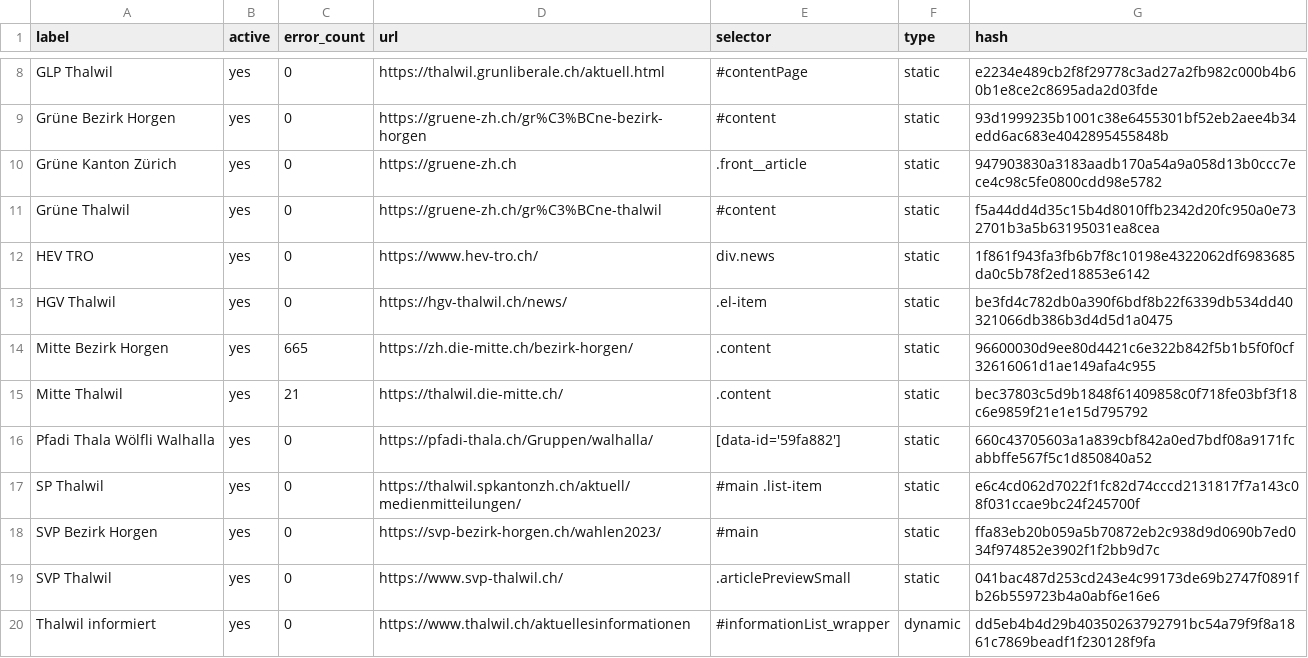
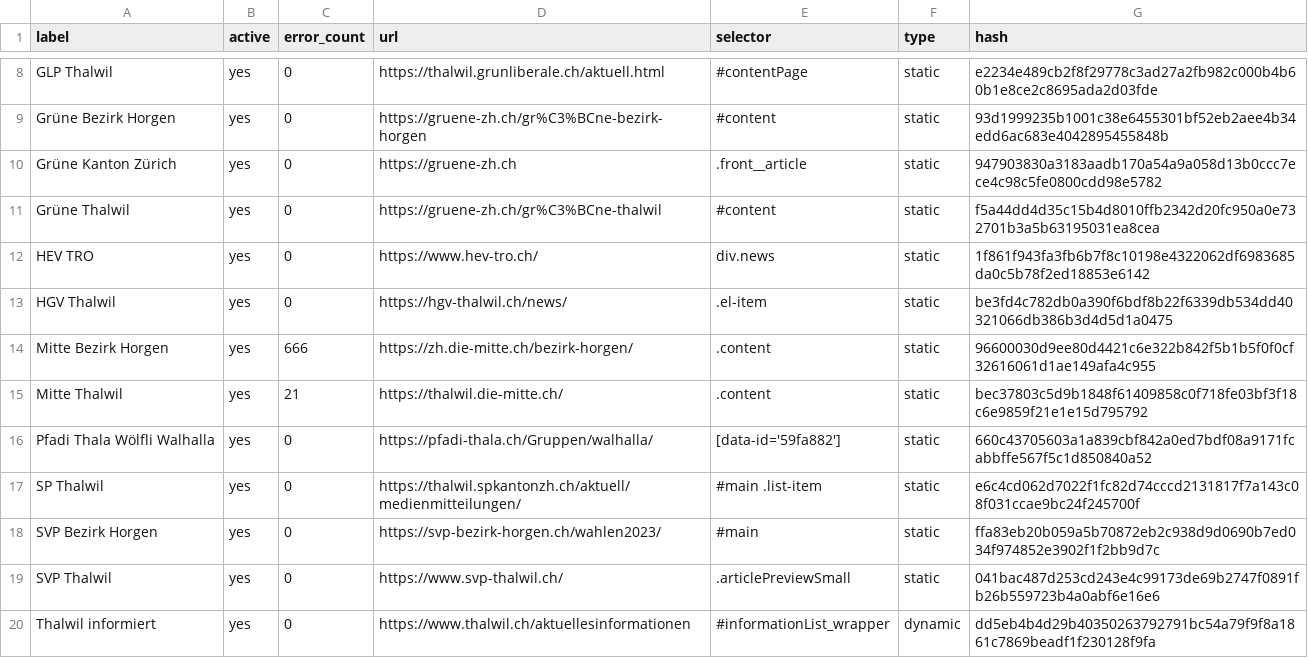
Before and after one commit to metaodi/website-monitor, a CSV file: csv/thalwil.csv, drawn as a sheet; only a part is shown, gaps mark what is left out.

Commit message:
Update csv/thalwil.csv with updated hashes

```diff
--- a/csv/thalwil.csv
+++ b/csv/thalwil.csv
@@ -13,3 +13,3 @@ label,active,error_count,url,selector,type,hash
 "HGV Thalwil",yes,0,https://hgv-thalwil.ch/news/,.el-item,static,be3fd4c782db0a390f6bdf8b22f6339db534dd40321066db386b3d4d5d1a0475
-"Mitte Bezirk Horgen",yes,665,https://zh.die-mitte.ch/bezirk-horgen/,.content,static,96600030d9ee80d4421c6e322b842f5b1b5f0f0cf32616061d1ae149afa4c955
+"Mitte Bezirk Horgen",yes,666,https://zh.die-mitte.ch/bezirk-horgen/,.content,static,96600030d9ee80d4421c6e322b842f5b1b5f0f0cf32616061d1ae149afa4c955
 "Mitte Thalwil",yes,21,https://thalwil.die-mitte.ch/,.content,static,bec37803c5d9b1848f61409858c0f718fe03bf3f18c6e9859f21e1e15d795792
```
